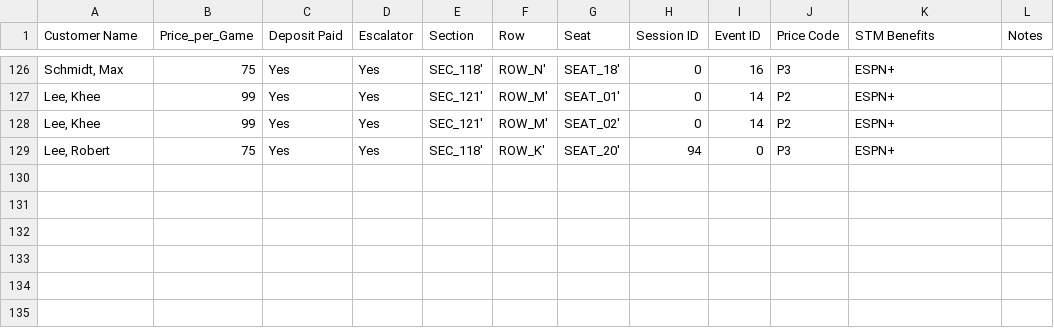
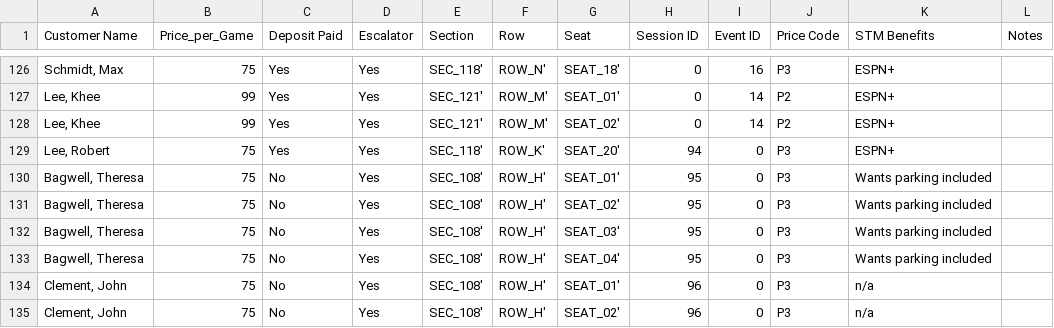
Before and after one commit to vegaslax/Sales, a CSV file: LVL STM Sales - Sales.csv, drawn as a sheet; only a part is shown, gaps mark what is left out.

Commit message:
Add files via upload

```diff
--- a/LVL STM Sales - Sales.csv
+++ b/LVL STM Sales - Sales.csv
@@ -129 +129,7 @@ Customer Name,Price_per_Game,Deposit Paid,Escalator,Section,Row,Seat,Session ID,
 "Lee, Robert",75,Yes,Yes,SEC_118',ROW_K',SEAT_20',94,0,P3,ESPN+,
+"Bagwell, Theresa",75,No,Yes,SEC_108',ROW_H',SEAT_01',95,0,P3,Wants parking included,
+"Bagwell, Theresa",75,No,Yes,SEC_108',ROW_H',SEAT_02',95,0,P3,Wants parking included,
+"Bagwell, Theresa",75,No,Yes,SEC_108',ROW_H',SEAT_03',95,0,P3,Wants parking included,
+"Bagwell, Theresa",75,No,Yes,SEC_108',ROW_H',SEAT_04',95,0,P3,Wants parking included,
+"Clement, John",75,No,Yes,SEC_108',ROW_H',SEAT_01',96,0,P3,n/a,
+"Clement, John",75,No,Yes,SEC_108',ROW_H',SEAT_02',96,0,P3,n/a,
```
